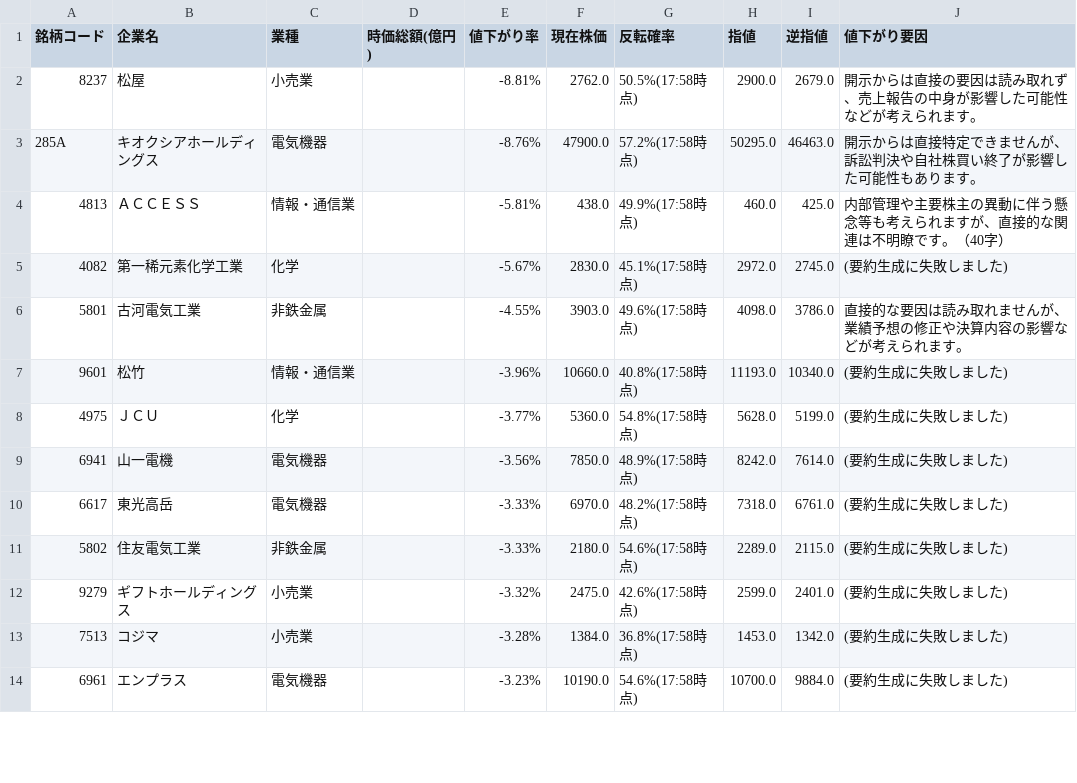
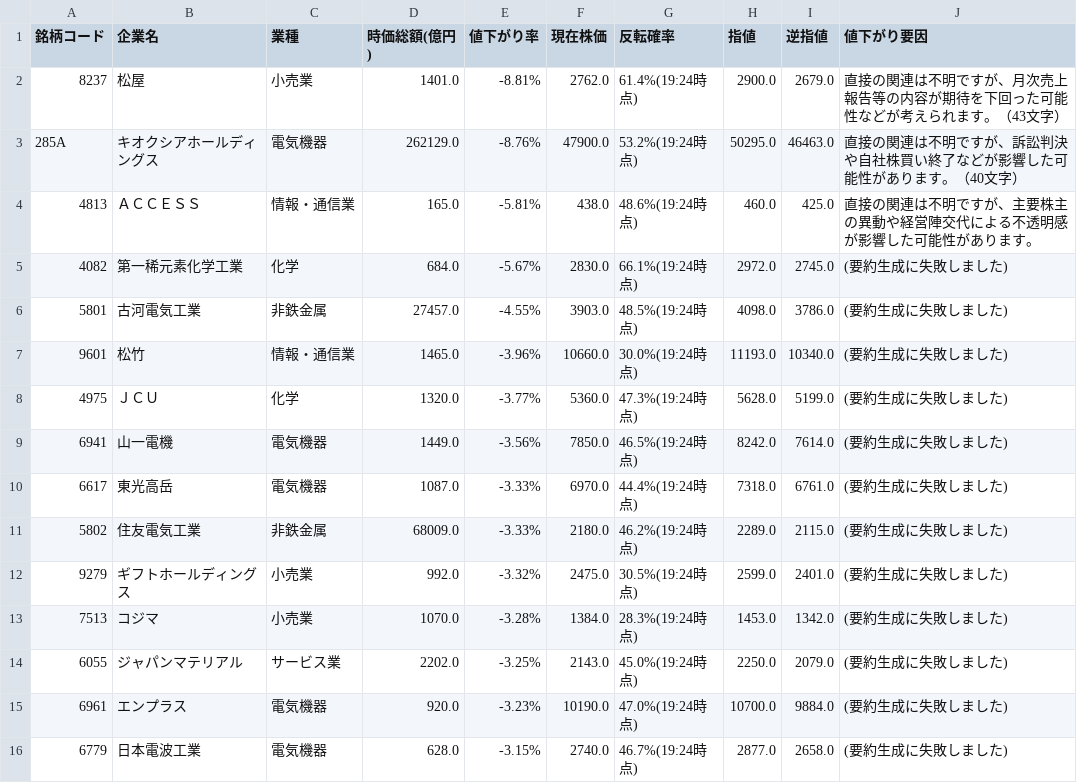
Before and after one commit to riku-0602/stock-line-bot, a CSV file: output/daily_decline_ranking.csv, drawn as a sheet; only a part is shown; the diff covers the shown part only.

```diff
--- a/output/daily_decline_ranking.csv
+++ b/output/daily_decline_ranking.csv
@@ -1,14 +1,16 @@
 銘柄コード,企業名,業種,時価総額(億円),値下がり率,現在株価,反転確率,指値,逆指値,値下がり要因
-8237,松屋,小売業,,-8.81%,2762.0,50.5%(17:58時点),2900.0,2679.0,開示からは直接の要因は読み取れず、売上報告の中身が影響した可能性などが考えられます。
-285A,キオクシアホールディングス,電気機器,,-8.76%,47900.0,57.2%(17:58時点),50295.0,46463.0,開示からは直接特定できませんが、訴訟判決や自社株買い終了が影響した可能性もあります。
-4813,ＡＣＣＥＳＳ,情報・通信業,,-5.81%,438.0,49.9%(17:58時点),460.0,425.0,内部管理や主要株主の異動に伴う懸念等も考えられますが、直接的な関連は不明瞭です。（40字）
-4082,第一稀元素化学工業,化学,,-5.67%,2830.0,45.1%(17:58時点),2972.0,2745.0,(要約生成に失敗しました)
-5801,古河電気工業,非鉄金属,,-4.55%,3903.0,49.6%(17:58時点),4098.0,3786.0,直接的な要因は読み取れませんが、業績予想の修正や決算内容の影響などが考えられます。
-9601,松竹,情報・通信業,,-3.96%,10660.0,40.8%(17:58時点),11193.0,10340.0,(要約生成に失敗しました)
-4975,ＪＣＵ,化学,,-3.77%,5360.0,54.8%(17:58時点),5628.0,5199.0,(要約生成に失敗しました)
-6941,山一電機,電気機器,,-3.56%,7850.0,48.9%(17:58時点),8242.0,7614.0,(要約生成に失敗しました)
-6617,東光高岳,電気機器,,-3.33%,6970.0,48.2%(17:58時点),7318.0,6761.0,(要約生成に失敗しました)
-5802,住友電気工業,非鉄金属,,-3.33%,2180.0,54.6%(17:58時点),2289.0,2115.0,(要約生成に失敗しました)
-9279,ギフトホールディングス,小売業,,-3.32%,2475.0,42.6%(17:58時点),2599.0,2401.0,(要約生成に失敗しました)
-7513,コジマ,小売業,,-3.28%,1384.0,36.8%(17:58時点),1453.0,1342.0,(要約生成に失敗しました)
-6961,エンプラス,電気機器,,-3.23%,10190.0,54.6%(17:58時点),10700.0,9884.0,(要約生成に失敗しました)
+8237,松屋,小売業,1401.0,-8.81%,2762.0,61.4%(19:24時点),2900.0,2679.0,直接の関連は不明ですが、月次売上報告等の内容が期待を下回った可能性などが考えられます。（43文字）
+285A,キオクシアホールディングス,電気機器,262129.0,-8.76%,47900.0,53.2%(19:24時点),50295.0,46463.0,直接の関連は不明ですが、訴訟判決や自社株買い終了などが影響した可能性があります。（40文字）
+4813,ＡＣＣＥＳＳ,情報・通信業,165.0,-5.81%,438.0,48.6%(19:24時点),460.0,425.0,直接の関連は不明ですが、主要株主の異動や経営陣交代による不透明感が影響した可能性があります。
+4082,第一稀元素化学工業,化学,684.0,-5.67%,2830.0,66.1%(19:24時点),2972.0,2745.0,(要約生成に失敗しました)
+5801,古河電気工業,非鉄金属,27457.0,-4.55%,3903.0,48.5%(19:24時点),4098.0,3786.0,(要約生成に失敗しました)
+9601,松竹,情報・通信業,1465.0,-3.96%,10660.0,30.0%(19:24時点),11193.0,10340.0,(要約生成に失敗しました)
+4975,ＪＣＵ,化学,1320.0,-3.77%,5360.0,47.3%(19:24時点),5628.0,5199.0,(要約生成に失敗しました)
+6941,山一電機,電気機器,1449.0,-3.56%,7850.0,46.5%(19:24時点),8242.0,7614.0,(要約生成に失敗しました)
+6617,東光高岳,電気機器,1087.0,-3.33%,6970.0,44.4%(19:24時点),7318.0,6761.0,(要約生成に失敗しました)
+5802,住友電気工業,非鉄金属,68009.0,-3.33%,2180.0,46.2%(19:24時点),2289.0,2115.0,(要約生成に失敗しました)
+9279,ギフトホールディングス,小売業,992.0,-3.32%,2475.0,30.5%(19:24時点),2599.0,2401.0,(要約生成に失敗しました)
+7513,コジマ,小売業,1070.0,-3.28%,1384.0,28.3%(19:24時点),1453.0,1342.0,(要約生成に失敗しました)
+6055,ジャパンマテリアル,サービス業,2202.0,-3.25%,2143.0,45.0%(19:24時点),2250.0,2079.0,(要約生成に失敗しました)
+6961,エンプラス,電気機器,920.0,-3.23%,10190.0,47.0%(19:24時点),10700.0,9884.0,(要約生成に失敗しました)
+6779,日本電波工業,電気機器,628.0,-3.15%,2740.0,46.7%(19:24時点),2877.0,2658.0,(要約生成に失敗しました)
```
Also changed, not shown: 2 removed rows and 11 edited cells elsewhere in this file, 20 other files.
